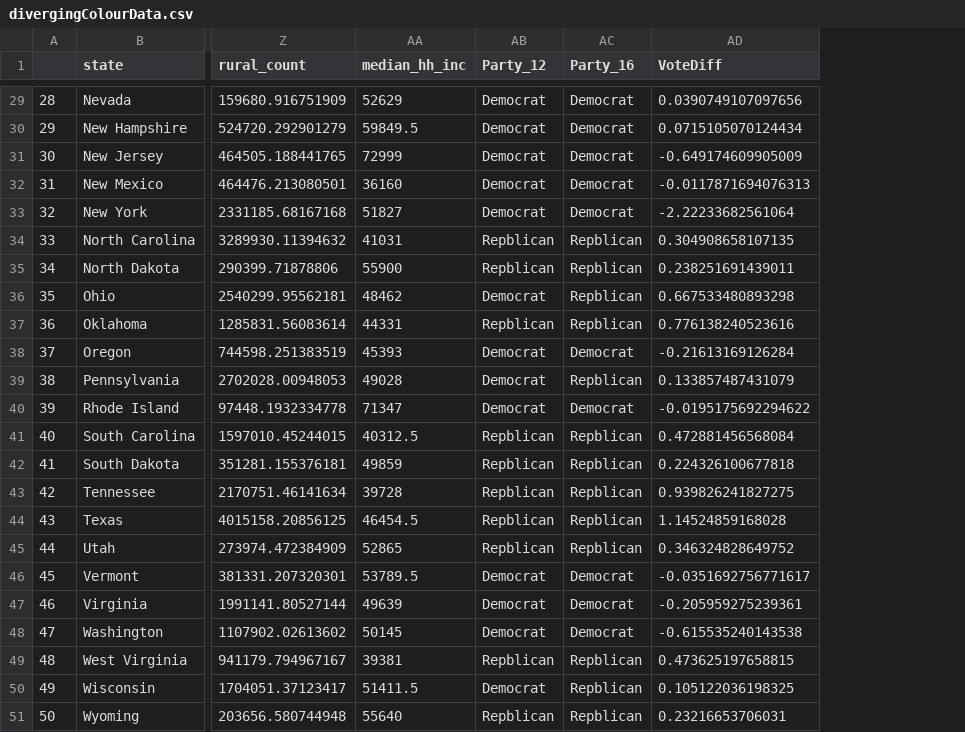
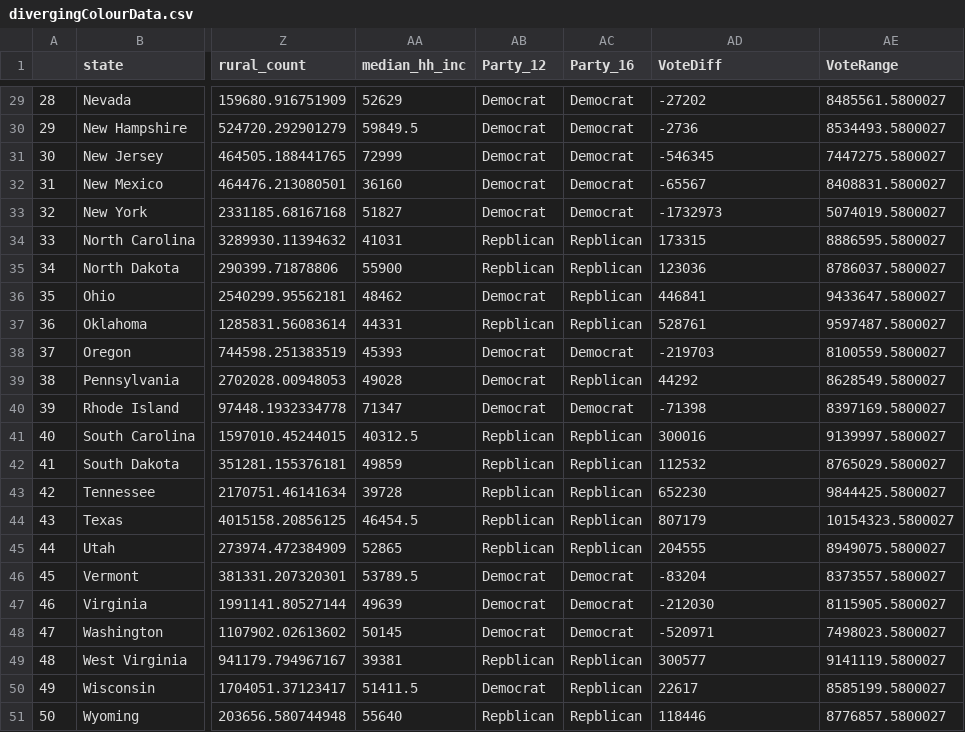
Before and after one commit to poluskg/FIT3179, a CSV file: Assignment_2/data/divergingColourData.csv, drawn as a sheet; only a part is shown, gaps mark what is left out; the diff covers the shown part only; the diff names each change by its address in the sheet, - before the commit and + after, or states it on an @@ line.

```diff
--- a/Assignment_2/data/divergingColourData.csv
+++ b/Assignment_2/data/divergingColourData.csv
+column AE (VoteRange), rows 29-51: 8485561.5800027 | 8534493.5800027 | 7447275.5800027 | 8408831.5800027 | 5074019.5800027 | 8886595.5800027 | 8786037.5800027 | 9433647.5800027 | 9597487.5800027 | 8100559.5800027 | 8628549.5800027 | 8397169.5800027 | 9139997.5800027 | 8765029.5800027 | 9844425.5800027 | 10154323.5800027 | 8949075.5800027 | 8373557.5800027 | 8115905.5800027 | 7498023.5800027 | 9141119.5800027 | 8585199.5800027 | 8776857.5800027
-AD29 (VoteDiff): 0.0390749107097656
+AD29 (VoteDiff): -27202
-AD30 (VoteDiff): 0.0715105070124434
+AD30 (VoteDiff): -2736
-AD31 (VoteDiff): -0.649174609905009
+AD31 (VoteDiff): -546345
-AD32 (VoteDiff): -0.0117871694076313
+AD32 (VoteDiff): -65567
-AD33 (VoteDiff): -2.22233682561064
+AD33 (VoteDiff): -1732973
-AD34 (VoteDiff): 0.304908658107135
+AD34 (VoteDiff): 173315
-AD35 (VoteDiff): 0.238251691439011
+AD35 (VoteDiff): 123036
-AD36 (VoteDiff): 0.667533480893298
+AD36 (VoteDiff): 446841
-AD37 (VoteDiff): 0.776138240523616
+AD37 (VoteDiff): 528761
-AD38 (VoteDiff): -0.21613169126284
+AD38 (VoteDiff): -219703
-AD39 (VoteDiff): 0.133857487431079
+AD39 (VoteDiff): 44292
-AD40 (VoteDiff): -0.0195175692294622
+AD40 (VoteDiff): -71398
-AD41 (VoteDiff): 0.472881456568084
+AD41 (VoteDiff): 300016
-AD42 (VoteDiff): 0.224326100677818
+AD42 (VoteDiff): 112532
-AD43 (VoteDiff): 0.939826241827275
+AD43 (VoteDiff): 652230
-AD44 (VoteDiff): 1.14524859168028
+AD44 (VoteDiff): 807179
-AD45 (VoteDiff): 0.346324828649752
+AD45 (VoteDiff): 204555
-AD46 (VoteDiff): -0.0351692756771617
+AD46 (VoteDiff): -83204
-AD47 (VoteDiff): -0.205959275239361
+AD47 (VoteDiff): -212030
-AD48 (VoteDiff): -0.615535240143538
+AD48 (VoteDiff): -520971
-AD49 (VoteDiff): 0.473625197658815
+AD49 (VoteDiff): 300577
-AD50 (VoteDiff): 0.105122036198325
+AD50 (VoteDiff): 22617
-AD51 (VoteDiff): 0.23216653706031
+AD51 (VoteDiff): 118446
```
Also changed, not shown: 27 edited cells elsewhere in this file.
